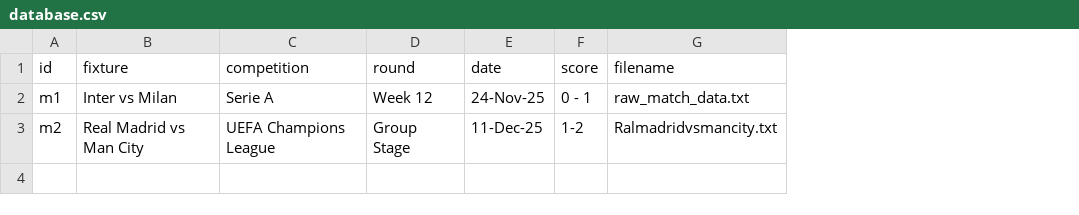
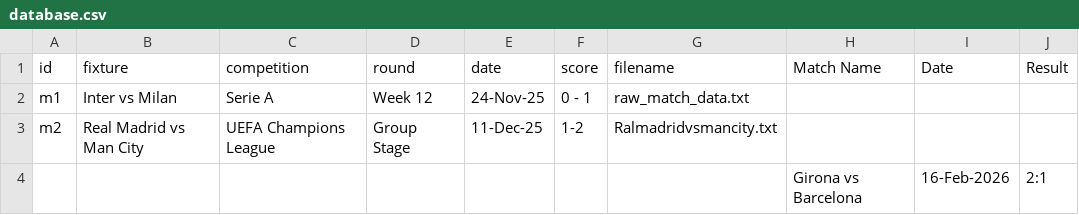
Before and after one commit to Badrergb/Gameday_Tactics, a CSV file: database.csv, drawn as a sheet; the diff names each change by its address in the sheet, - before the commit and + after, or states it on an @@ line.

Commit message:
Agentic AI: Added match Girona vs Barcelona

```diff
--- a/database.csv
+++ b/database.csv
+column H (Match Name), empty
+column I (Date), empty
+column J (Result), empty
+row 4:  |  |  |  |  |  |  | Girona vs Barcelona | 16-Feb-2026 | 2:1
```
